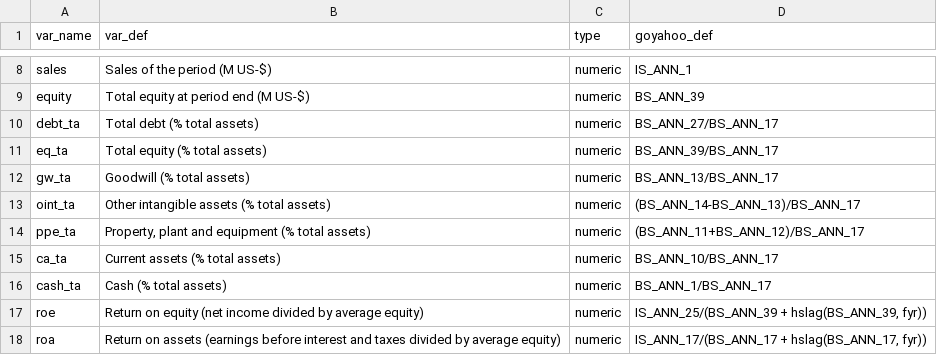
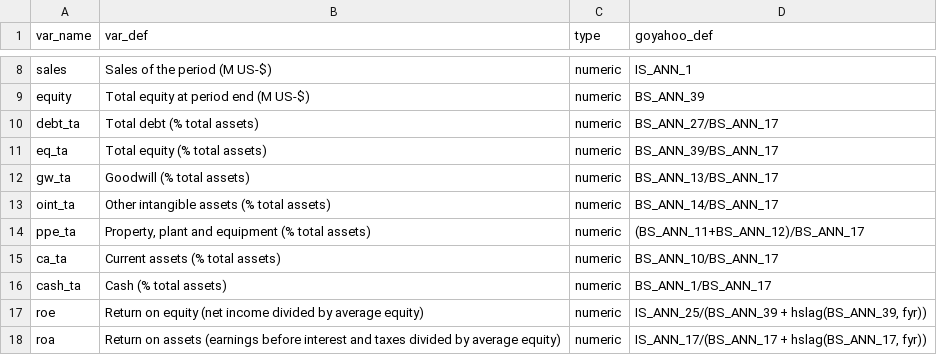
Before and after one commit to joachim-gassen/ExPanDaR, a CSV file: data-raw/russell_3000_var_def.csv, drawn as a sheet; only a part is shown, gaps mark what is left out.

Commit message:
Fixed the definition of oint_ta in r3 dataset

```diff
--- a/data-raw/russell_3000_var_def.csv
+++ b/data-raw/russell_3000_var_def.csv
@@ -12,3 +12,3 @@ eq_ta,Total equity (% total assets),numeric,BS_ANN_39/BS_ANN_17
 gw_ta,Goodwill (% total assets),numeric,BS_ANN_13/BS_ANN_17
-oint_ta,Other intangible assets (% total assets),numeric,(BS_ANN_14-BS_ANN_13)/BS_ANN_17
+oint_ta,Other intangible assets (% total assets),numeric,BS_ANN_14/BS_ANN_17
 ppe_ta,"Property, plant and equipment (% total assets)",numeric,(BS_ANN_11+BS_ANN_12)/BS_ANN_17
```
Also changed, not shown: 3 other files.
